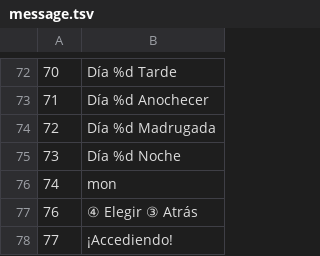
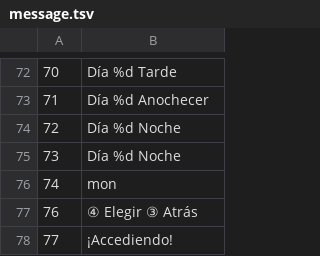
Before and after one commit to FranjeGueje/decomp_wots2, a TSV file: translations/es/data/mcard/message.tsv, drawn as a sheet; only a part is shown, gaps mark what is left out.

Commit message:
Spanish mod: mcard period name consistent with menus

```diff
--- a/translations/es/data/mcard/message.tsv
+++ b/translations/es/data/mcard/message.tsv
@@ -73,3 +73,3 @@
 71	Día %d  Anochecer
-72	Día %d  Madrugada
+72	Día %d  Noche
 73	Día %d  Noche
```
